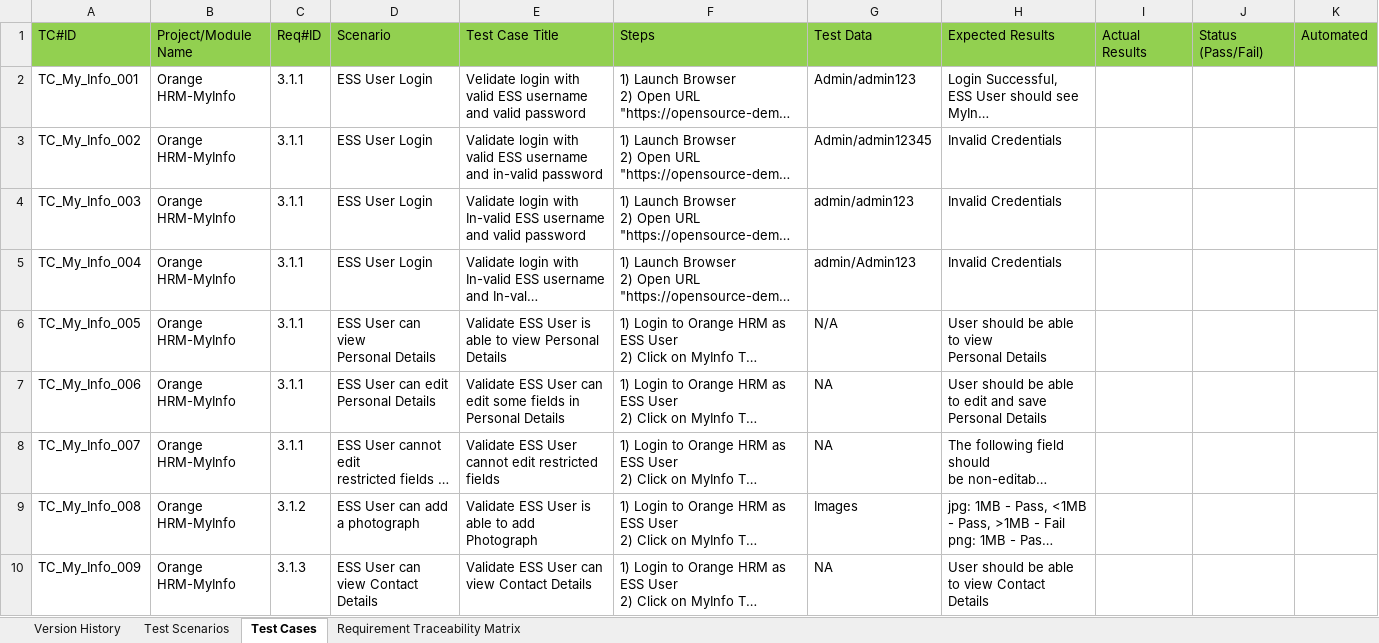
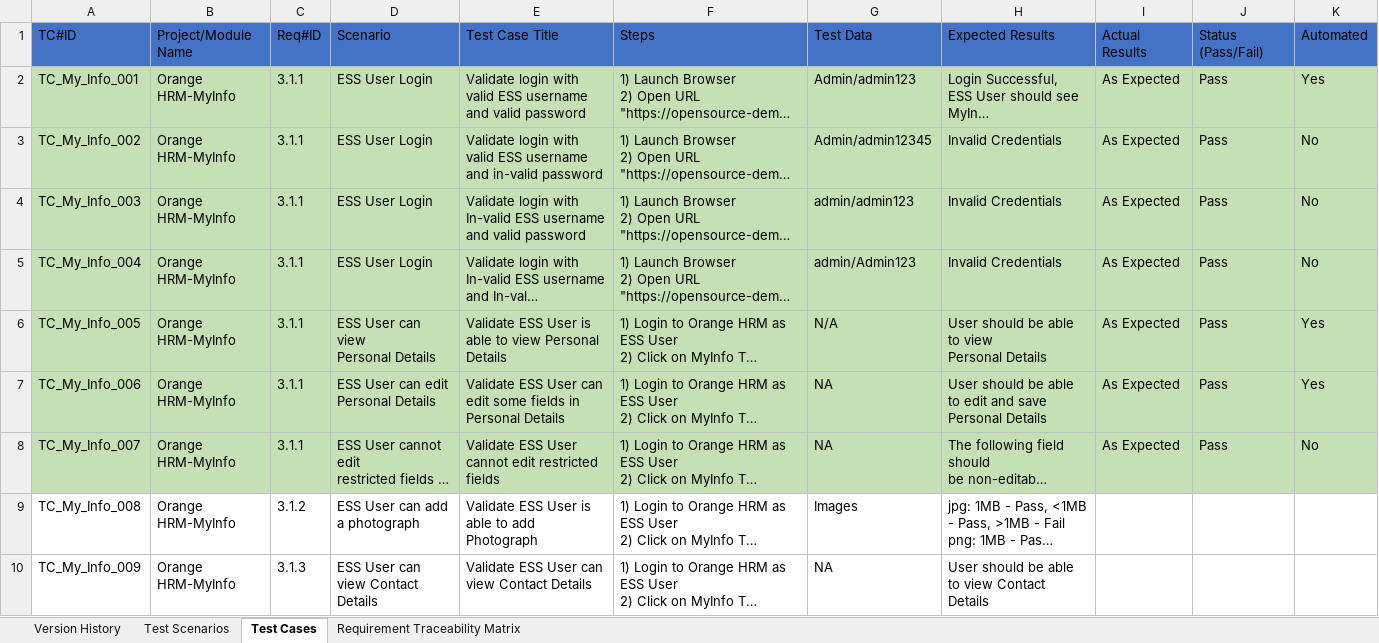
Before and after one commit to maheshkafle/demo-orangehrmlive-cypress, an Excel workbook: orangeHRM-TESTCASES.xlsx, sheet Test Cases, drawn as a sheet; only a part is shown; long unchanged cells end in …; values as stored, in another font and other column widths than the file's, no borders; the diff names each change by its address in the sheet, - before the commit and + after, or states it on an @@ line.

```diff
--- a/orangeHRM-TESTCASES.xlsx (sheet Test Cases)
+++ b/orangeHRM-TESTCASES.xlsx (sheet Test Cases)
-A1:K1 fill: #92D050
+A1:K1 fill: #4472C4
-A2:K8 fill: none
+A2:K8 fill: #C5E0B4
-E2: Velidate login with…
+E2: Validate login with…
-I2:I8: (empty)
+I2:I8: As Expected
-J2:J8: (empty)
+J2:J8: Pass
-K2: (empty)
+K2: Yes
-K3:K5: (empty)
+K3:K5: No
-K6:K7: (empty)
+K6:K7: Yes
-K8: (empty)
+K8: No
```
Also changed, not shown: 1 other file.
